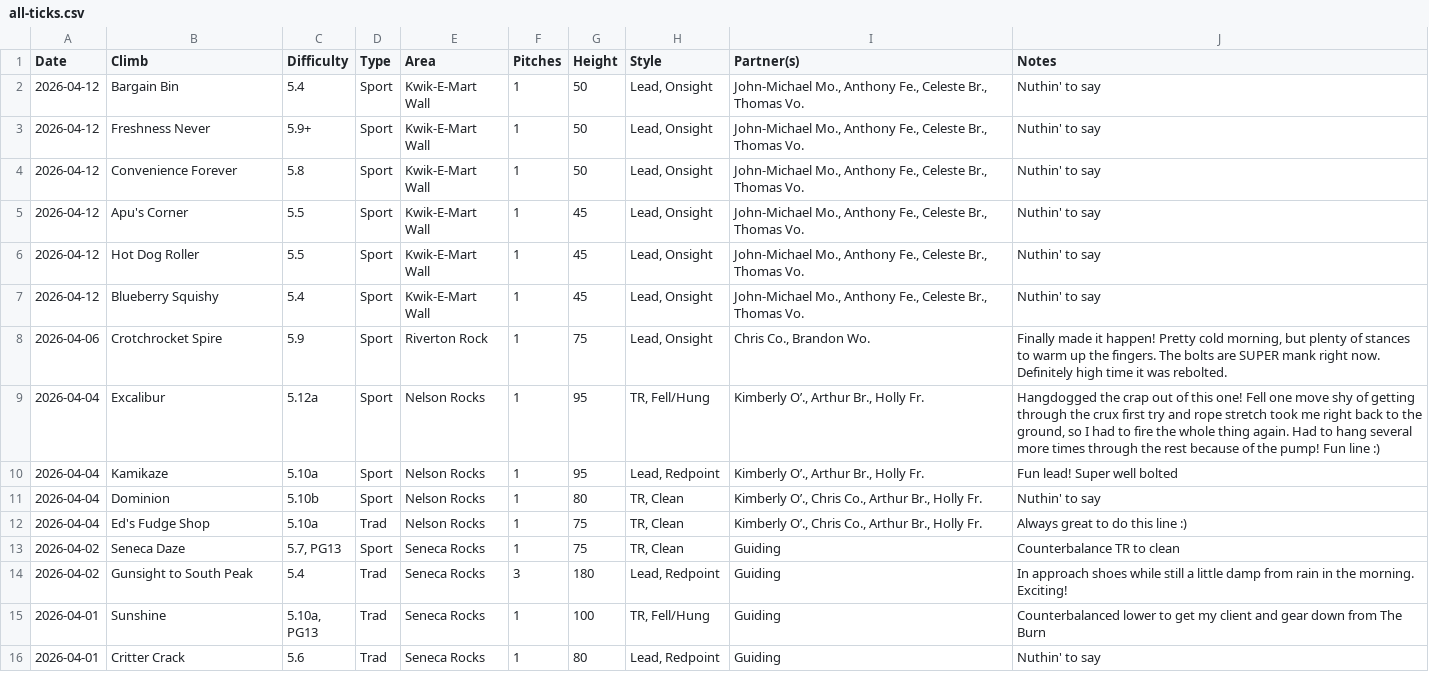
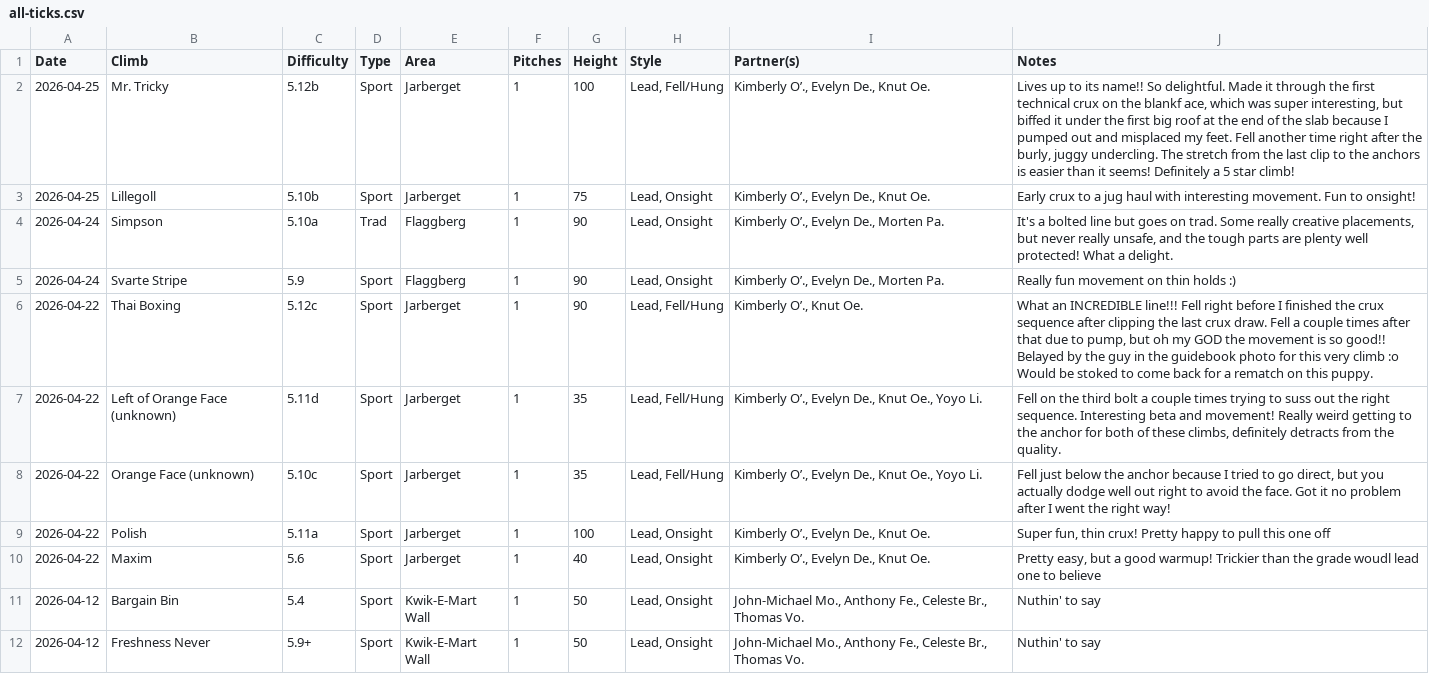
Before and after one commit to achiquit/websitejazzhands, a CSV file: climbing/data/all-ticks.csv, drawn as a sheet; only a part is shown; the shorter side is filled out with more unchanged rows; the diff names each change by its address in the sheet, - before the commit and + after, or states it on an @@ line.

```diff
--- a/climbing/data/all-ticks.csv
+++ b/climbing/data/all-ticks.csv
+row 2: 2026-04-25 | Mr. Tricky | 5.12b | Sport | Jarberget | 1 | 100 | Lead, Fell/Hung | Kimberly O’., Evelyn De., Knut Oe. | Lives up to its name!! So delightful. Made it through the first technical crux on the blankf ace, which was super interesting, but biffed it under the first big roof at the end of the slab because I pumped out and misplaced my feet. Fell another time right after the burly, juggy undercling. The stretch from the last clip to the anchors is easier than it seems! Definitely a 5 star climb!
+row 3: 2026-04-25 | Lillegoll | 5.10b | Sport | Jarberget | 1 | 75 | Lead, Onsight | Kimberly O’., Evelyn De., Knut Oe. | Early crux to a jug haul with interesting movement. Fun to onsight!
+row 4: 2026-04-24 | Simpson | 5.10a | Trad | Flaggberg | 1 | 90 | Lead, Onsight | Kimberly O’., Evelyn De., Morten Pa. | It's a bolted line but goes on trad. Some really creative placements, but never really unsafe, and the tough parts are plenty well protected! What a delight.
+row 5: 2026-04-24 | Svarte Stripe | 5.9 | Sport | Flaggberg | 1 | 90 | Lead, Onsight | Kimberly O’., Evelyn De., Morten Pa. | Really fun movement on thin holds :)
+row 6: 2026-04-22 | Thai Boxing | 5.12c | Sport | Jarberget | 1 | 90 | Lead, Fell/Hung | Kimberly O’., Knut Oe. | What an INCREDIBLE line!!! Fell right before I finished the crux sequence after clipping the last crux draw. Fell a couple times after that due to pump, but oh my GOD the movement is so good!! Belayed by the guy in the guidebook photo for this very climb :o Would be stoked to come back for a rematch on this puppy.
+row 7: 2026-04-22 | Left of Orange Face (unknown) | 5.11d | Sport | Jarberget | 1 | 35 | Lead, Fell/Hung | Kimberly O’., Evelyn De., Knut Oe., Yoyo Li. | Fell on the third bolt a couple times trying to suss out the right sequence. Interesting beta and movement! Really weird getting to the anchor for both of these climbs, definitely detracts from the quality.
+row 8: 2026-04-22 | Orange Face (unknown) | 5.10c | Sport | Jarberget | 1 | 35 | Lead, Fell/Hung | Kimberly O’., Evelyn De., Knut Oe., Yoyo Li. | Fell just below the anchor because I tried to go direct, but you actually dodge well out right to avoid the face. Got it no problem after I went the right way!
+row 9: 2026-04-22 | Polish | 5.11a | Sport | Jarberget | 1 | 100 | Lead, Onsight | Kimberly O’., Evelyn De., Knut Oe. | Super fun, thin crux! Pretty happy to pull this one off
+row 10: 2026-04-22 | Maxim | 5.6 | Sport | Jarberget | 1 | 40 | Lead, Onsight | Kimberly O’., Evelyn De., Knut Oe. | Pretty easy, but a good warmup! Trickier than the grade woudl lead one to believe
```
Also changed, not shown: climbing/data/all-time-stats.csv, climbing/data/climb-locs.csv, 5 other files.
